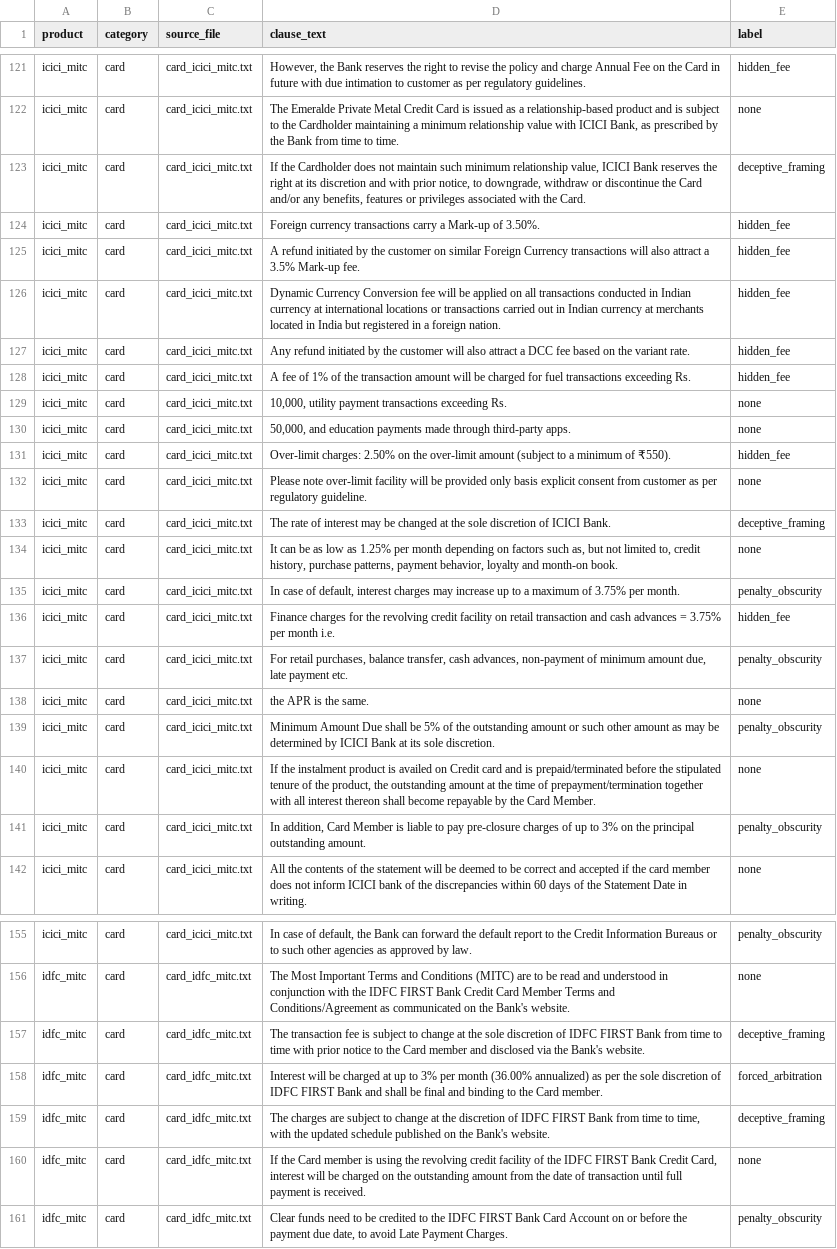
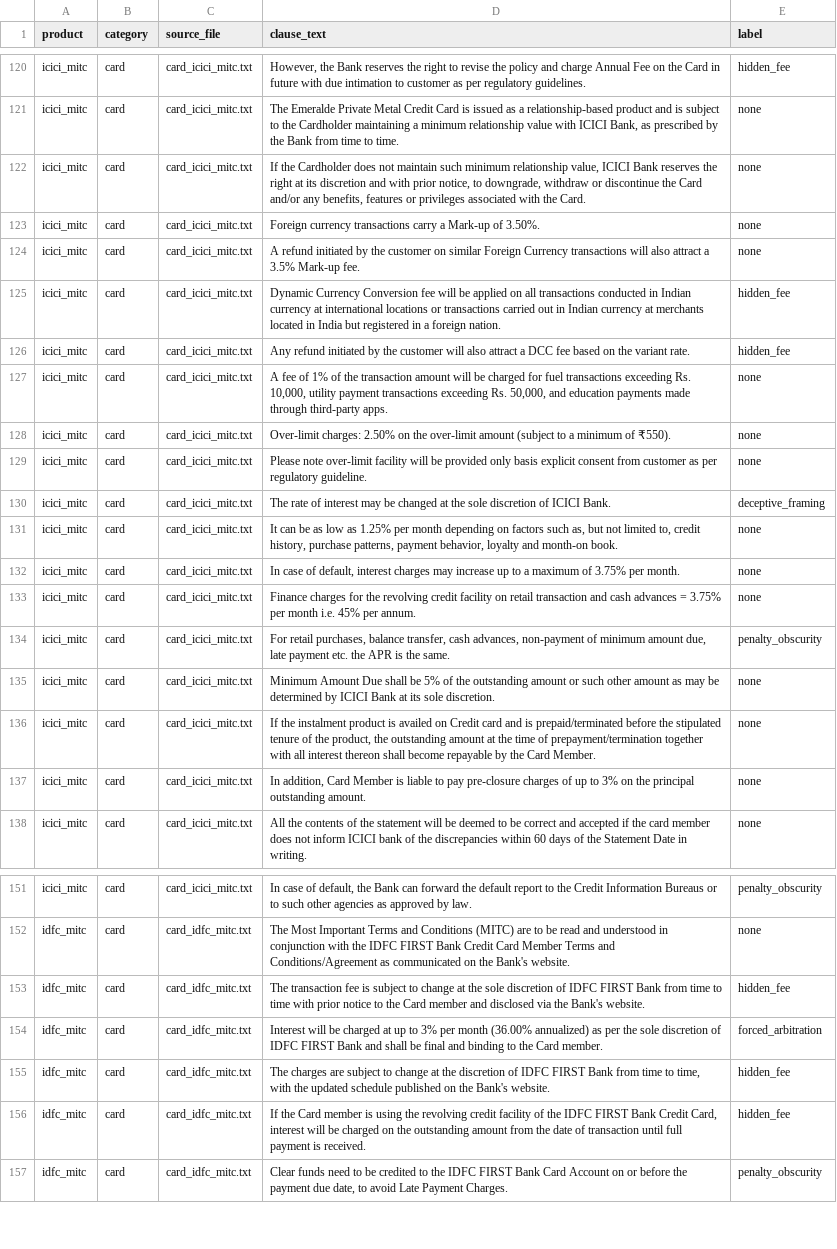
Before and after one commit to ahanachauhann/fintech-dark-pattern-detector, a CSV file: data/labeled/clauses_reviewed.csv, drawn as a sheet; only a part is shown, gaps mark what is left out; removed rows and columns are numbered as before the commit, all else as after; the diff covers the shown part only; the diff names each change by its address in the sheet, - before the commit and + after, or states it on an @@ line.

Commit message:
Fix clause-splitter abbreviation bug; rewrite category definitions around quantified-vs-unquantified principle (audit-driven); relabel full dataset

```diff
--- a/data/labeled/clauses_reviewed.csv
+++ b/data/labeled/clauses_reviewed.csv
-E122 (label): deceptive_framing
+E122 (label): none
-E123:E124 (label): hidden_fee
+E123:E124 (label): none
-row 128: icici_mitc | card | card_icici_mitc.txt | A fee of 1% of the transaction amount will be charged for fuel transactions exceeding Rs. | hidden_fee
-D127 (clause_text): 10,000, utility payment transactions exceeding Rs.
+D127 (clause_text): A fee of 1% of the transaction amount will be charged for fuel transactions exceeding Rs. 10,000, utility payment transactions exceeding Rs. 50,000, and education payments made through third-party apps.
-D128 (clause_text): 50,000, and education payments made through third-party apps.
+D128 (clause_text): Over-limit charges: 2.50% on the over-limit amount (subject to a minimum of ₹550).
-row 131: icici_mitc | card | card_icici_mitc.txt | Over-limit charges: 2.50% on the over-limit amount (subject to a minimum of ₹550). | hidden_fee
-E132 (label): penalty_obscurity
+E132 (label): none
-D133 (clause_text): …month i.e.
+D133 (clause_text): …month i.e. 45% per annum.
-E133 (label): hidden_fee
+E133 (label): none
-D134 (clause_text): …payment etc.
+D134 (clause_text): …payment etc. the APR is the same.
-D135 (clause_text): the APR is the same.
+D135 (clause_text): Minimum Amount Due shall be 5% of the outstanding amount or such other amount as may be determined by ICICI Bank at its sole discretion.
-row 139: icici_mitc | card | card_icici_mitc.txt | Minimum Amount Due shall be 5% of the outstanding amount or such other amount as may be determined by ICICI Bank at its sole discretion. | penalty_obscurity
-E137 (label): penalty_obscurity
+E137 (label): none
-E153 (label): deceptive_framing
+E153 (label): hidden_fee
-E155 (label): deceptive_framing
+E155 (label): hidden_fee
-E156 (label): none
+E156 (label): hidden_fee
```
Also changed, not shown: 3 removed rows and 88 edited cells elsewhere in this file, data/labeled/clauses_unlabeled.csv, 3 other files.
